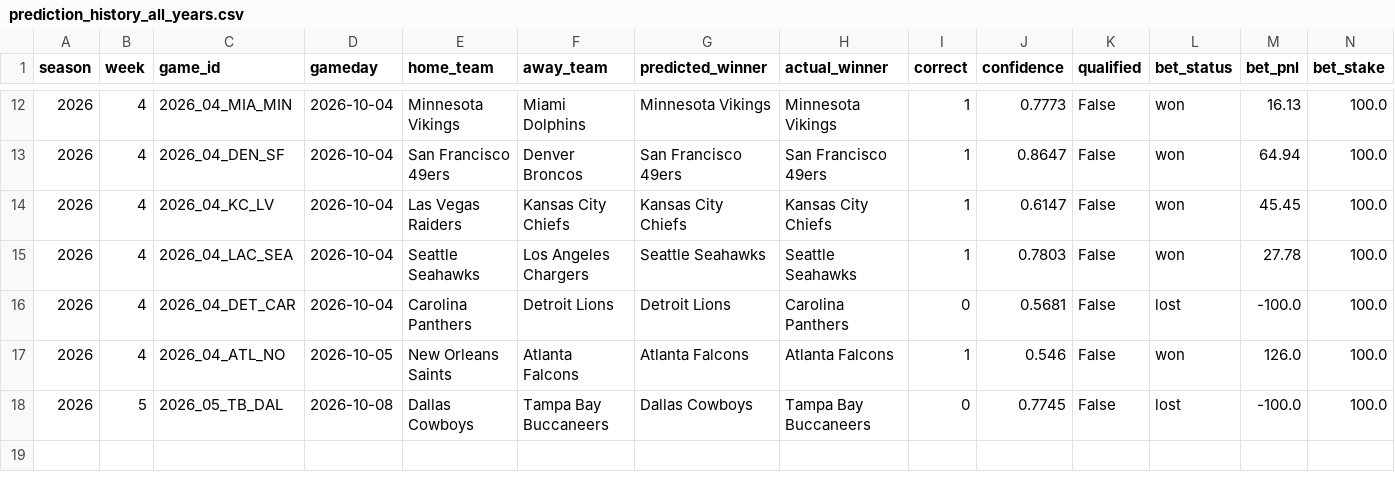
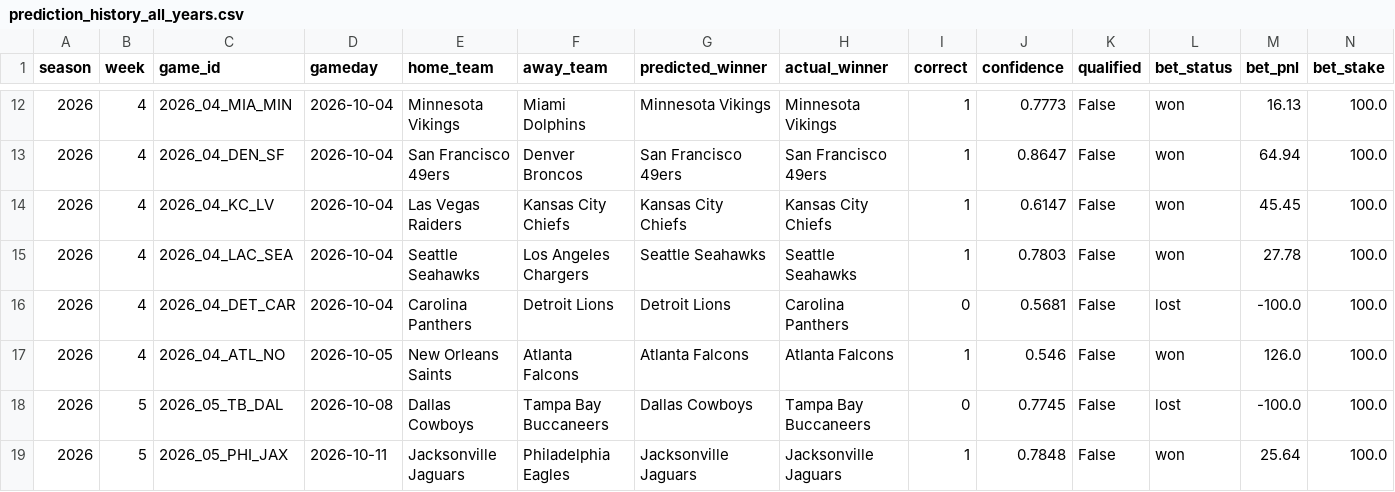
Before and after one commit to nholzmey/BoatBoat-Website, a CSV file: nfl/prediction_history_all_years.csv, drawn as a sheet; only a part is shown, gaps mark what is left out; the diff names each change by its address in the sheet, - before the commit and + after, or states it on an @@ line.

Commit message:
Update: NFL predictions

```diff
--- a/nfl/prediction_history_all_years.csv
+++ b/nfl/prediction_history_all_years.csv
+row 19: 2026 | 5 | 2026_05_PHI_JAX | 2026-10-11 | Jacksonville Jaguars | Philadelphia Eagles | Jacksonville Jaguars | Jacksonville Jaguars | 1 | 0.7848 | False | won | 25.64 | 100.0
```
Also changed, not shown: nfl/betting_by_week_recent.csv, nfl/prediction_history_comparison.csv, 27 other files.
